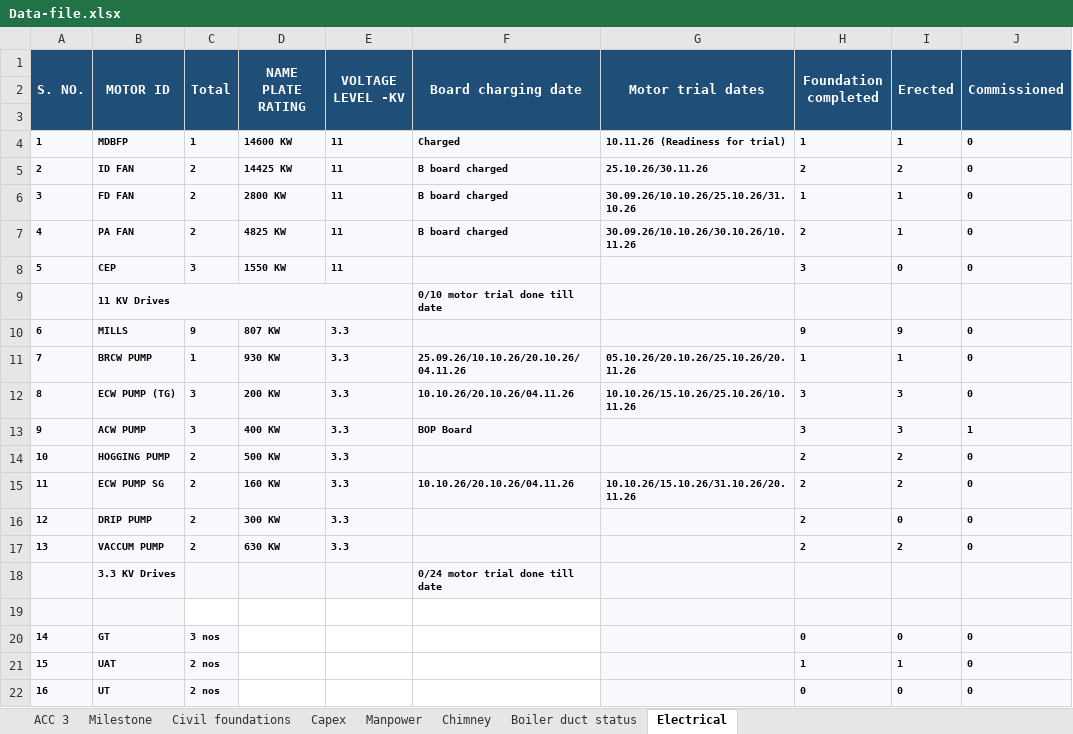
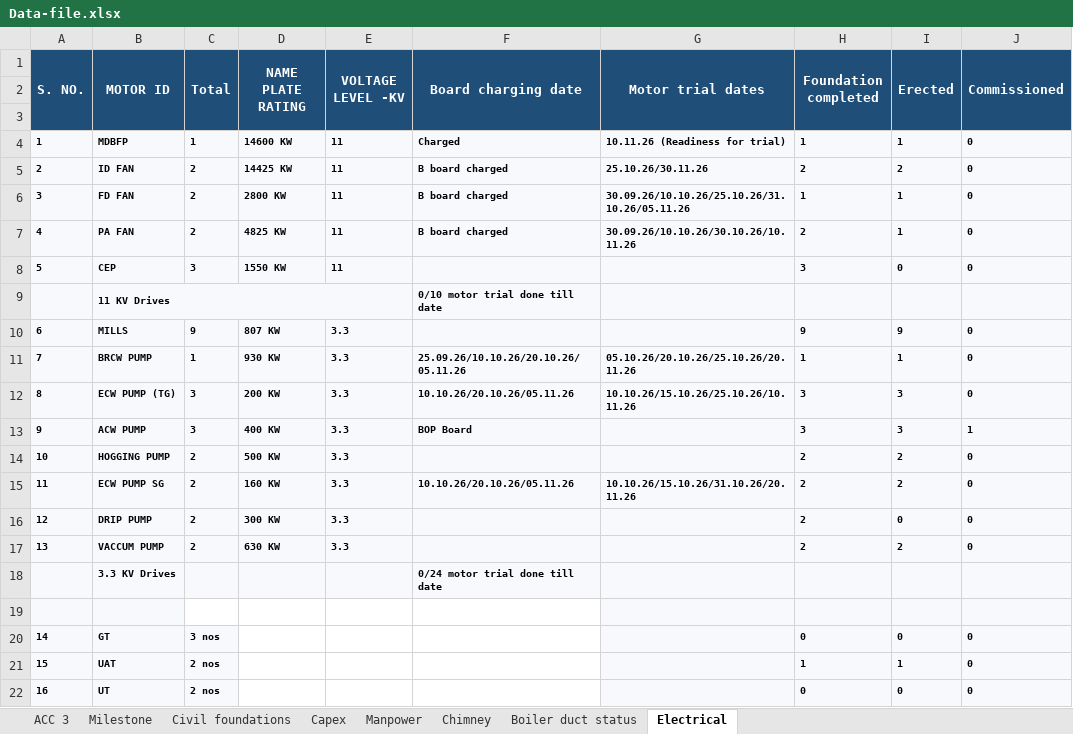
Before and after one commit to kaimal-abu/Project-Dashboard, an Excel workbook: Data-file.xlsx, sheet Electrical, drawn as a sheet; only a part is shown; values as stored, in another font and other column widths than the file's, no borders; the diff names each change by its address in the sheet, - before the commit and + after, or states it on an @@ line.

```diff
--- a/Data-file.xlsx (sheet Electrical)
+++ b/Data-file.xlsx (sheet Electrical)
-G6 (Motor trial dates): 30.09.26/10.10.26/25.10.26/31.10.26
+G6 (Motor trial dates): 30.09.26/10.10.26/25.10.26/31.10.26/05.11.26
-F11 (Board charging date): 25.09.26/10.10.26/20.10.26/04.11.26
+F11 (Board charging date): 25.09.26/10.10.26/20.10.26/05.11.26
-F12 (Board charging date): 10.10.26/20.10.26/04.11.26
+F12 (Board charging date): 10.10.26/20.10.26/05.11.26
-F15 (Board charging date): 10.10.26/20.10.26/04.11.26
+F15 (Board charging date): 10.10.26/20.10.26/05.11.26
```
Also changed, not shown: sheet Manpower, sheet ACC 3.
